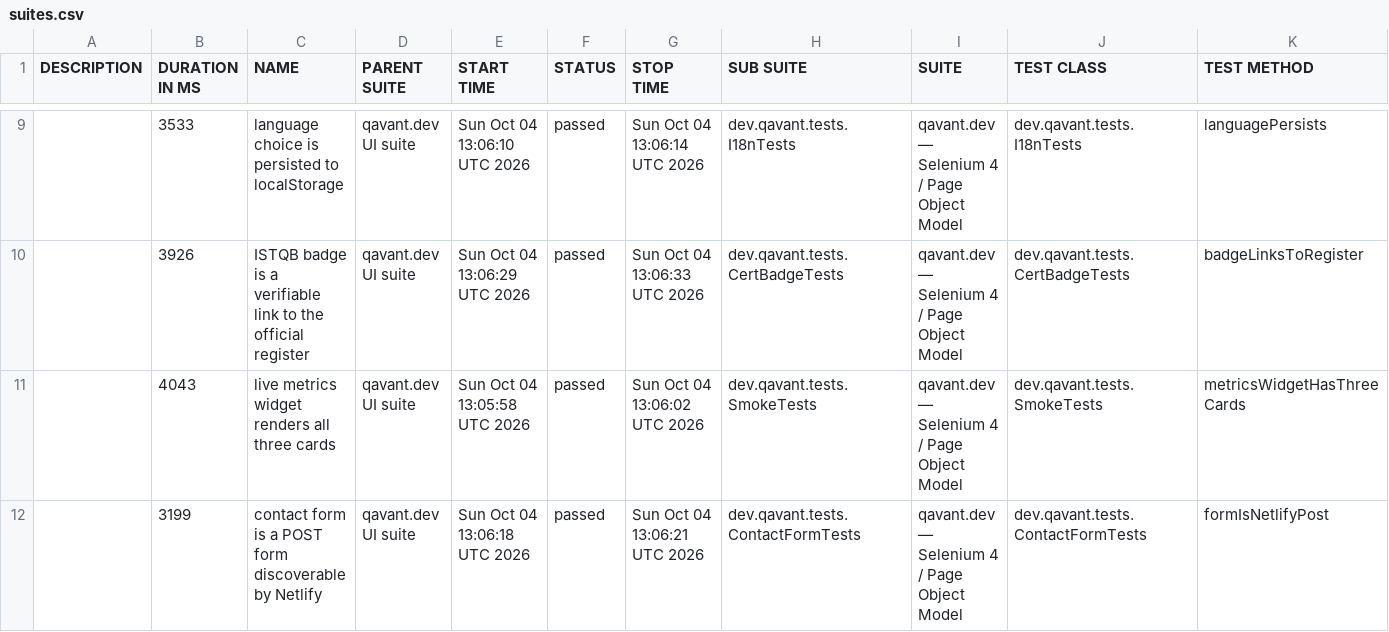
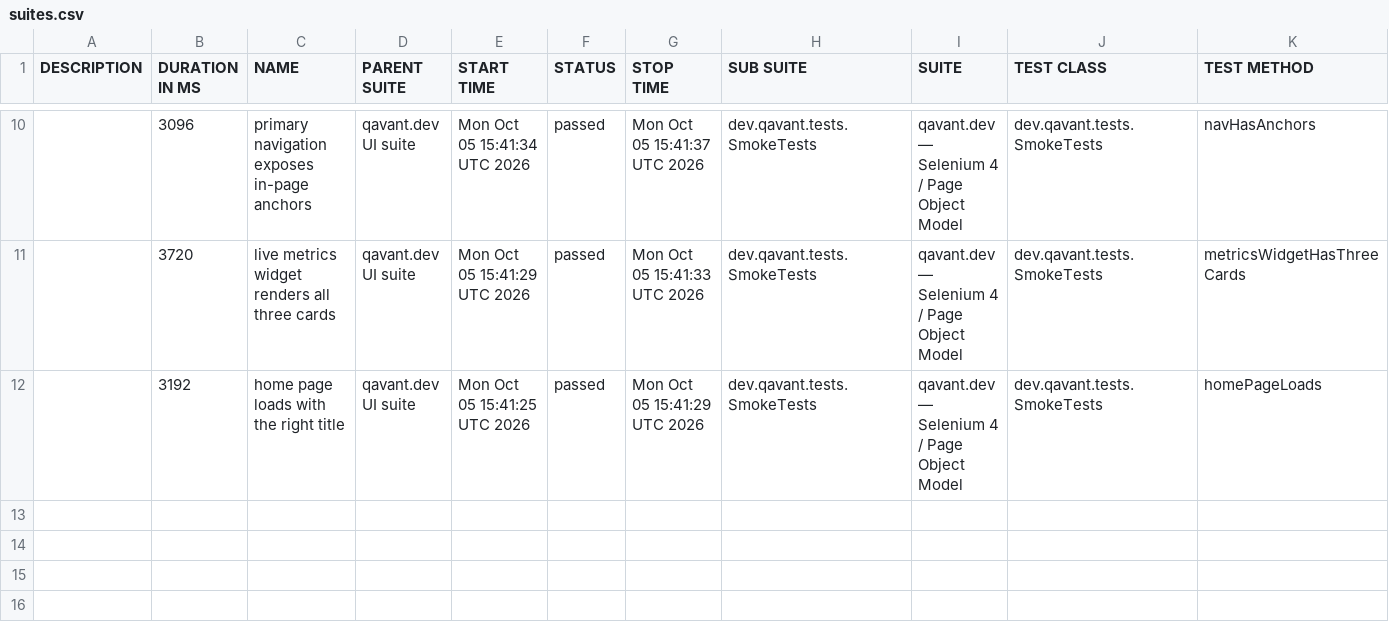
Before and after one commit to peterolah-qa/qavant-selenium, a CSV file: data/suites.csv, drawn as a sheet; only a part is shown, gaps mark what is left out; the diff covers the shown part only.

```diff
--- a/data/suites.csv
+++ b/data/suites.csv
@@ -9,4 +10,3 @@
-"","3533","language choice is persisted to localStorage","qavant.dev UI suite","Sun Oct 04 13:06:10 UTC 2026","passed","Sun Oct 04 13:06:14 UTC 2026","dev.qavant.tests.I18nTests","qavant.dev — Selenium 4 / Page Object Model","dev.qavant.tests.I18nTests","languagePersists"
-"","3926","ISTQB badge is a verifiable link to the official register","qavant.dev UI suite","Sun Oct 04 13:06:29 UTC 2026","passed","Sun Oct 04 13:06:33 UTC 2026","dev.qavant.tests.CertBadgeTests","qavant.dev — Selenium 4 / Page Object Model","dev.qavant.tests.CertBadgeTests","badgeLinksToRegister"
-"","4043","live metrics widget renders all three cards","qavant.dev UI suite","Sun Oct 04 13:05:58 UTC 2026","passed","Sun Oct 04 13:06:02 UTC 2026","dev.qavant.tests.SmokeTests","qavant.dev — Selenium 4 / Page Object Model","dev.qavant.tests.SmokeTests","metricsWidgetHasThreeCards"
-"","3199","contact form is a POST form discoverable by Netlify","qavant.dev UI suite","Sun Oct 04 13:06:18 UTC 2026","passed","Sun Oct 04 13:06:21 UTC 2026","dev.qavant.tests.ContactFormTests","qavant.dev — Selenium 4 / Page Object Model","dev.qavant.tests.ContactFormTests","formIsNetlifyPost"
+"","3096","primary navigation exposes in-page anchors","qavant.dev UI suite","Mon Oct 05 15:41:34 UTC 2026","passed","Mon Oct 05 15:41:37 UTC 2026","dev.qavant.tests.SmokeTests","qavant.dev — Selenium 4 / Page Object Model","dev.qavant.tests.SmokeTests","navHasAnchors"
+"","3720","live metrics widget renders all three cards","qavant.dev UI suite","Mon Oct 05 15:41:29 UTC 2026","passed","Mon Oct 05 15:41:33 UTC 2026","dev.qavant.tests.SmokeTests","qavant.dev — Selenium 4 / Page Object Model","dev.qavant.tests.SmokeTests","metricsWidgetHasThreeCards"
+"","3192","home page loads with the right title","qavant.dev UI suite","Mon Oct 05 15:41:25 UTC 2026","passed","Mon Oct 05 15:41:29 UTC 2026","dev.qavant.tests.SmokeTests","qavant.dev — Selenium 4 / Page Object Model","dev.qavant.tests.SmokeTests","homePageLoads"
```
Also changed, not shown: 3 added rows, 2 removed rows and 21 edited cells elsewhere in this file, 36 other files.
